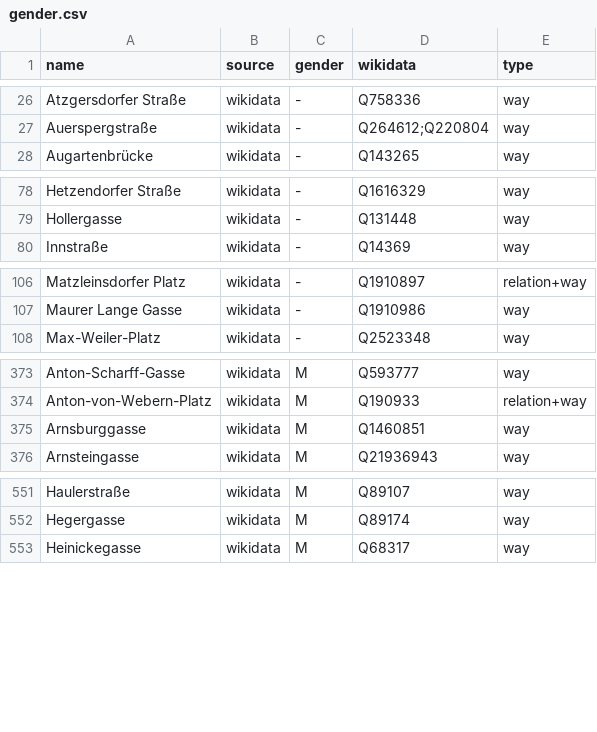
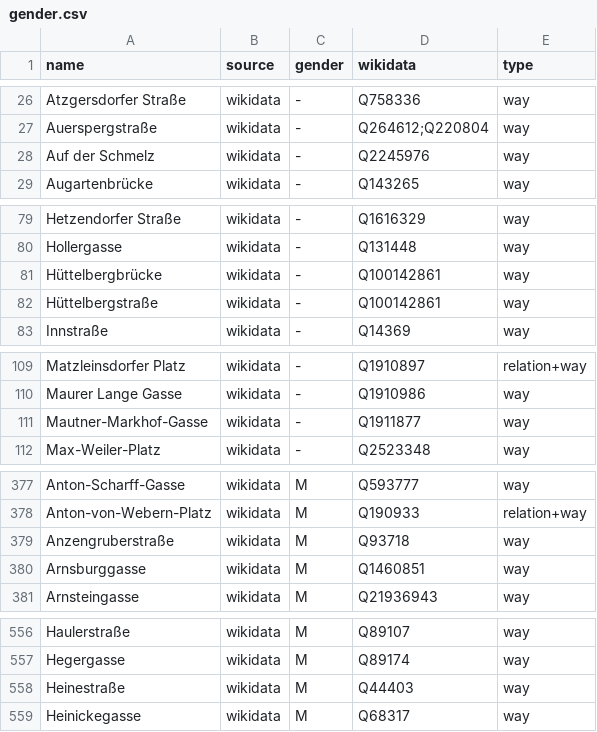
Before and after one commit to EqualStreetNames/equalstreetnames-vienna, a CSV file: data/gender.csv, drawn as a sheet; only a part is shown, gaps mark what is left out; the diff covers the shown part only; the diff names each change by its address in the sheet, - before the commit and + after, or states it on an @@ line.

```diff
--- a/data/gender.csv
+++ b/data/gender.csv
+row 28: Auf der Schmelz | wikidata | - | Q2245976 | way
+row 81: Hüttelbergbrücke | wikidata | - | Q100142861 | way
+row 82: Hüttelbergstraße | wikidata | - | Q100142861 | way
+row 111: Mautner-Markhof-Gasse | wikidata | - | Q1911877 | way
+row 379: Anzengruberstraße | wikidata | M | Q93718 | way
+row 558: Heinestraße | wikidata | M | Q44403 | way
```
Also changed, not shown: 1 added row and 2 edited cells elsewhere in this file, data/other.csv, 4 other files.
